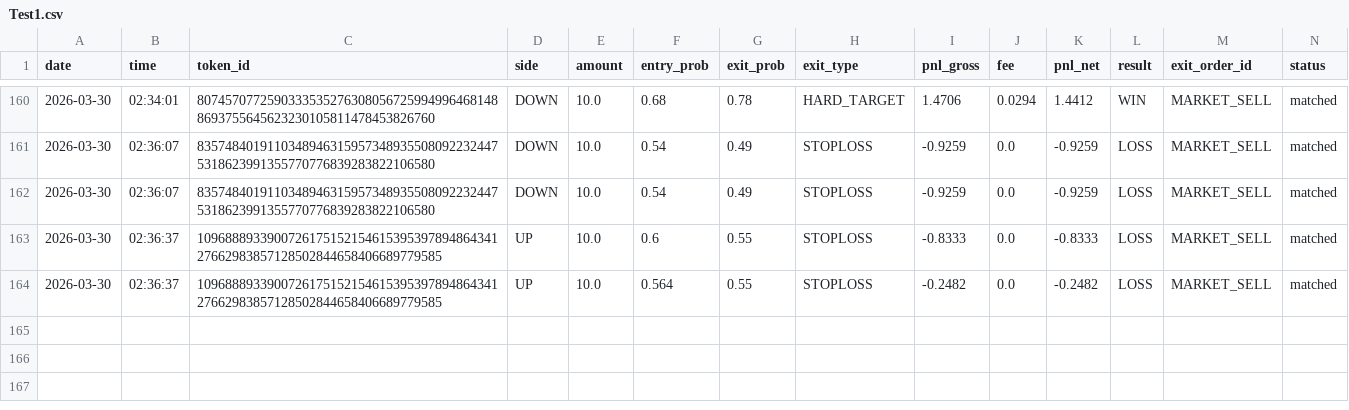
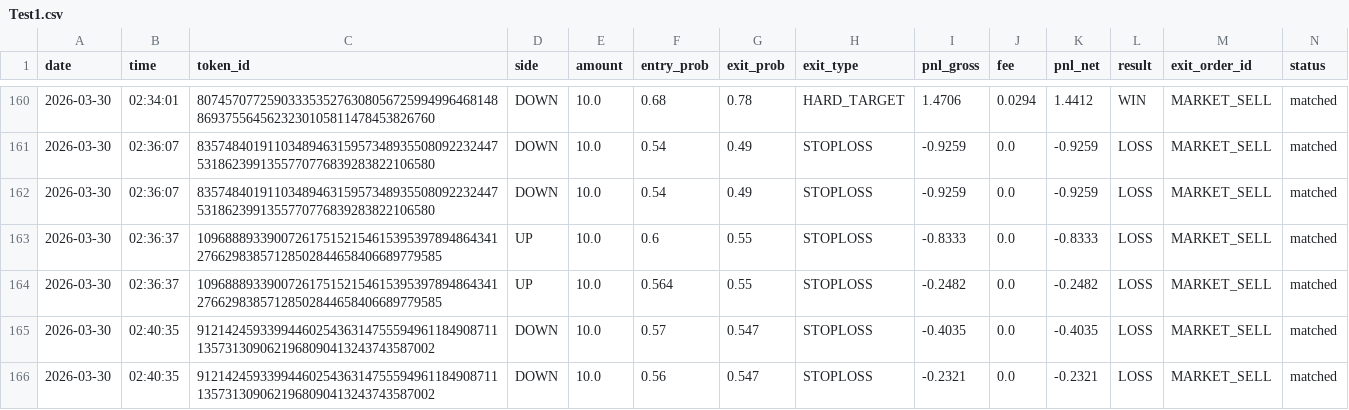
Before and after one commit to gutu99/bot-dashboard, a CSV file: Test1.csv, drawn as a sheet; only a part is shown, gaps mark what is left out; the diff names each change by its address in the sheet, - before the commit and + after, or states it on an @@ line.

Commit message:
auto update csv

```diff
--- a/Test1.csv
+++ b/Test1.csv
+row 165: 2026-03-30 | 02:40:35 | 91214245933994460254363147555949611849087111357313090621968090413243743587002 | DOWN | 10.0 | 0.57 | 0.547 | STOPLOSS | -0.4035 | 0.0 | -0.4035 | LOSS | MARKET_SELL | matched
+row 166: 2026-03-30 | 02:40:35 | 91214245933994460254363147555949611849087111357313090621968090413243743587002 | DOWN | 10.0 | 0.56 | 0.547 | STOPLOSS | -0.2321 | 0.0 | -0.2321 | LOSS | MARKET_SELL | matched
```
